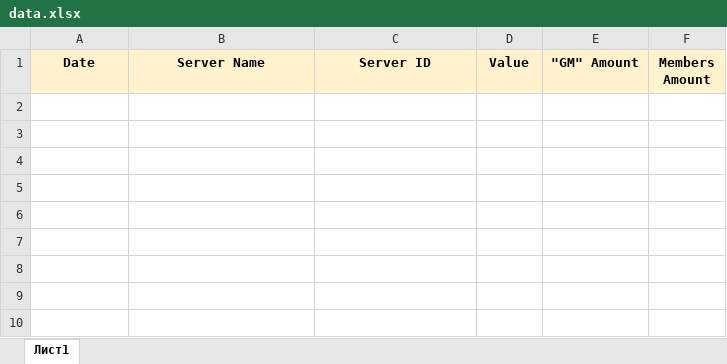
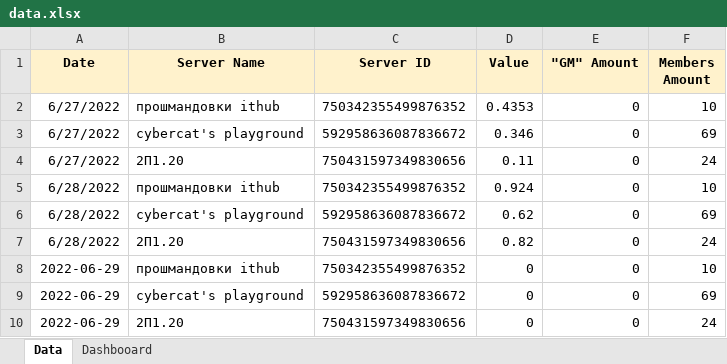
Before and after one commit to SophieLee11/discord-gm-bot, an Excel workbook: data.xlsx, sheet Data, drawn as a sheet; values as stored, in another font and other column widths than the file's, no borders; table styles not drawn; the diff names each change by its address in the sheet, - before the commit and + after, or states it on an @@ line.

```diff
--- a/data.xlsx (sheet Data)
+++ b/data.xlsx (sheet Data)
-sheet tab: Лист1
+sheet tab: Data
+sheet tab: Dashbooard
+row 2: 6/27/2022 | прошмандовки ithub | 750342355499876352 | 0.4353 | 0 | 10
+row 3: 6/27/2022 | cybercat's playground | 592958636087836672 | 0.346 | 0 | 69
+row 4: 6/27/2022 | 2П1.20 | 750431597349830656 | 0.11 | 0 | 24
+row 5: 6/28/2022 | прошмандовки ithub | 750342355499876352 | 0.924 | 0 | 10
+row 6: 6/28/2022 | cybercat's playground | 592958636087836672 | 0.62 | 0 | 69
+row 7: 6/28/2022 | 2П1.20 | 750431597349830656 | 0.82 | 0 | 24
+row 8: 2022-06-29 | прошмандовки ithub | 750342355499876352 | 0 | 0 | 10
+row 9: 2022-06-29 | cybercat's playground | 592958636087836672 | 0 | 0 | 69
+row 10: 2022-06-29 | 2П1.20 | 750431597349830656 | 0 | 0 | 24
```
Also changed, not shown: charts or pictures, 5 other files.
